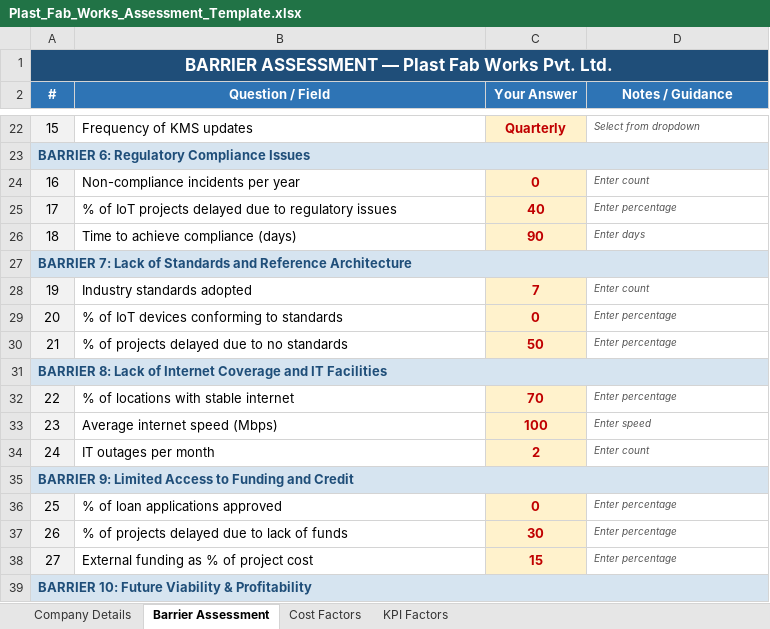
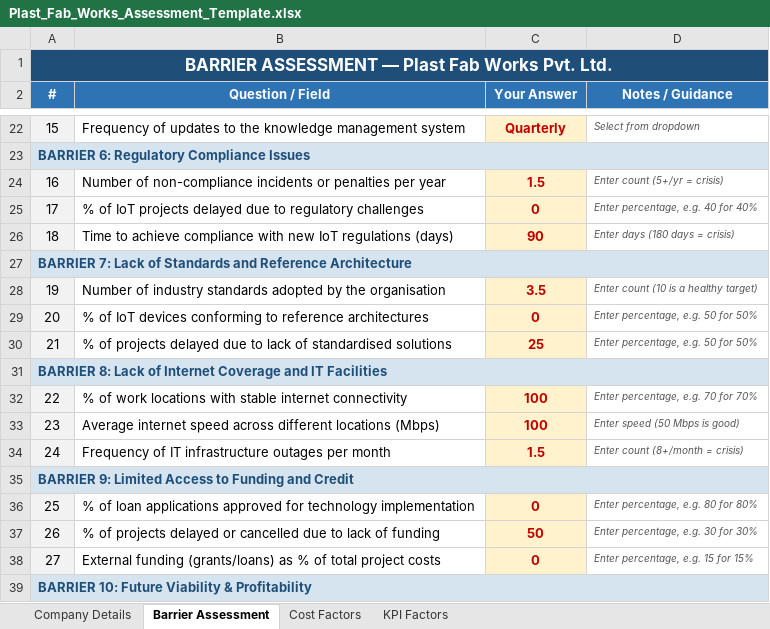
Before and after one commit to Krishil-Parikh/impact-value, an Excel workbook: Plast_Fab_Works_Assessment_Template.xlsx, sheet Barrier Assessment, drawn as a sheet; only a part is shown, gaps mark what is left out; values as stored, in another font and other column widths than the file's, no borders; the diff covers the shown part only; the diff names each change by its address in the sheet, - before the commit and + after, or states it on an @@ line.

Commit message:
Fix: relax barrier input types to float, simplify PDF generation args, revamp report-loading UI

```diff
--- a/Plast_Fab_Works_Assessment_Template.xlsx (sheet Barrier Assessment)
+++ b/Plast_Fab_Works_Assessment_Template.xlsx (sheet Barrier Assessment)
-B22 (Question / Field): Frequency of KMS updates
+B22 (Question / Field): Frequency of updates to the knowledge management system
-B24 (Question / Field): Non-compliance incidents per year
+B24 (Question / Field): Number of non-compliance incidents or penalties per year
-C24 (Your Answer): 0
+C24 (Your Answer): 1.5
-D24 (Notes / Guidance): Enter count
+D24 (Notes / Guidance): Enter count (5+/yr = crisis)
-B25 (Question / Field): …to regulatory issues
+B25 (Question / Field): …to regulatory challenges
-C25 (Your Answer): 40
+C25 (Your Answer): 0
-D25 (Notes / Guidance): Enter percentage
+D25 (Notes / Guidance): Enter percentage, e.g. 40 for 40%
-B26 (Question / Field): …achieve compliance (days)
+B26 (Question / Field): …achieve compliance with new IoT regulations (days)
-D26 (Notes / Guidance): Enter days
+D26 (Notes / Guidance): Enter days (180 days = crisis)
-B28 (Question / Field): Industry standards adopted
+B28 (Question / Field): Number of industry standards adopted by the organisation
-C28 (Your Answer): 7
+C28 (Your Answer): 3.5
-D28 (Notes / Guidance): Enter count
+D28 (Notes / Guidance): Enter count (10 is a healthy target)
-B29 (Question / Field): …conforming to standards
+B29 (Question / Field): …conforming to reference architectures
-D29:D30 (Notes / Guidance): Enter percentage
+D29:D30 (Notes / Guidance): Enter percentage, e.g. 50 for 50%
-B30 (Question / Field): …due to no standards
+B30 (Question / Field): …due to lack of standardised solutions
-C30 (Your Answer): 50
+C30 (Your Answer): 25
-B32 (Question / Field): % of locations with stable internet
+B32 (Question / Field): % of work locations with stable internet connectivity
-C32 (Your Answer): 70
+C32 (Your Answer): 100
-D32 (Notes / Guidance): Enter percentage
+D32 (Notes / Guidance): Enter percentage, e.g. 70 for 70%
-B33 (Question / Field): Average internet speed (Mbps)
+B33 (Question / Field): Average internet speed across different locations (Mbps)
-D33 (Notes / Guidance): Enter speed
+D33 (Notes / Guidance): Enter speed (50 Mbps is good)
-B34 (Question / Field): IT outages per month
+B34 (Question / Field): Frequency of IT infrastructure outages per month
-C34 (Your Answer): 2
+C34 (Your Answer): 1.5
-D34 (Notes / Guidance): Enter count
+D34 (Notes / Guidance): Enter count (8+/month = crisis)
-B36 (Question / Field): …applications approved
+B36 (Question / Field): …applications approved for technology implementation
-D36 (Notes / Guidance): Enter percentage
+D36 (Notes / Guidance): Enter percentage, e.g. 80 for 80%
-B37 (Question / Field): …projects delayed due to lack of funds
+B37 (Question / Field): …projects delayed or cancelled due to lack of funding
-C37 (Your Answer): 30
+C37 (Your Answer): 50
-D37 (Notes / Guidance): Enter percentage
+D37 (Notes / Guidance): Enter percentage, e.g. 30 for 30%
-B38 (Question / Field): External funding as % of project cost
+B38 (Question / Field): External funding (grants/loans) as % of total project costs
-C38 (Your Answer): 15
+C38 (Your Answer): 0
-D38 (Notes / Guidance): Enter percentage
+D38 (Notes / Guidance): Enter percentage, e.g. 15 for 15%
```
Also changed, not shown: 76 edited cells elsewhere in this sheet, sheet Cost Factors, sheet KPI Factors, sheet Company Details, 3 other files.
